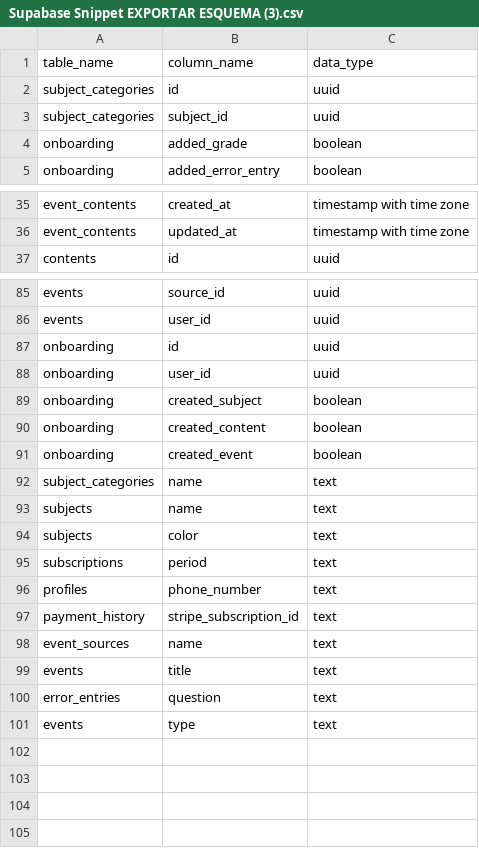
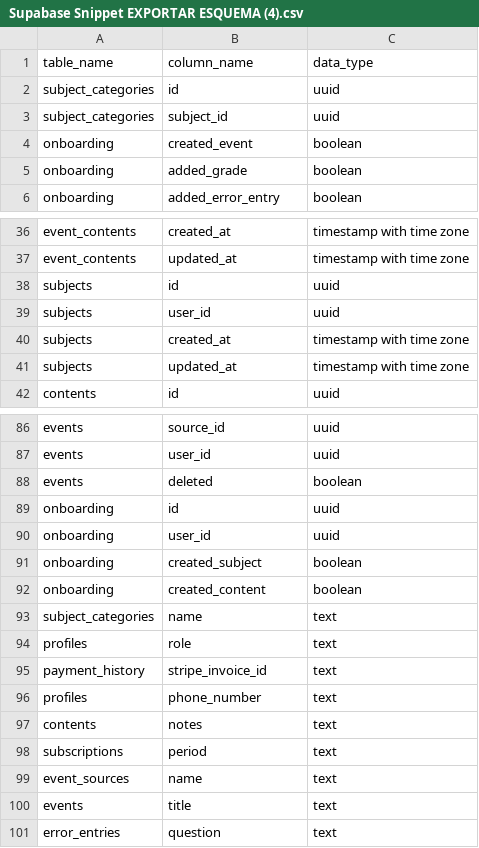
Before and after one commit to joaodeltai/studiefy, a CSV file: Supabase Snippet EXPORTAR ESQUEMA (4).csv (was Supabase Snippet EXPORTAR ESQUEMA (3).csv), drawn as a sheet; only a part is shown, gaps mark what is left out; removed rows and columns are numbered as before the commit, all else as after; the diff names each change by its address in the sheet, - before the commit and + after, or states it on an @@ line.

```diff
--- a/Supabase Snippet EXPORTAR ESQUEMA (3).csv
+++ b/Supabase Snippet EXPORTAR ESQUEMA (4).csv
@@ row 91 moved to row 4: onboarding @@
@@ row 49 moved to row 38: subjects @@
@@ row 50 moved to row 39: subjects @@
@@ row 51 moved to row 40: subjects @@
@@ row 52 moved to row 41: subjects @@
+row 88: events | deleted | boolean
-row 93: subjects | name | text
-row 94: subjects | color | text
+row 94: profiles | role | text
+row 95: payment_history | stripe_invoice_id | text
+row 97: contents | notes | text
-row 97: payment_history | stripe_subscription_id | text
-row 101: events | type | text
```
Also changed, not shown: 4 other files.
